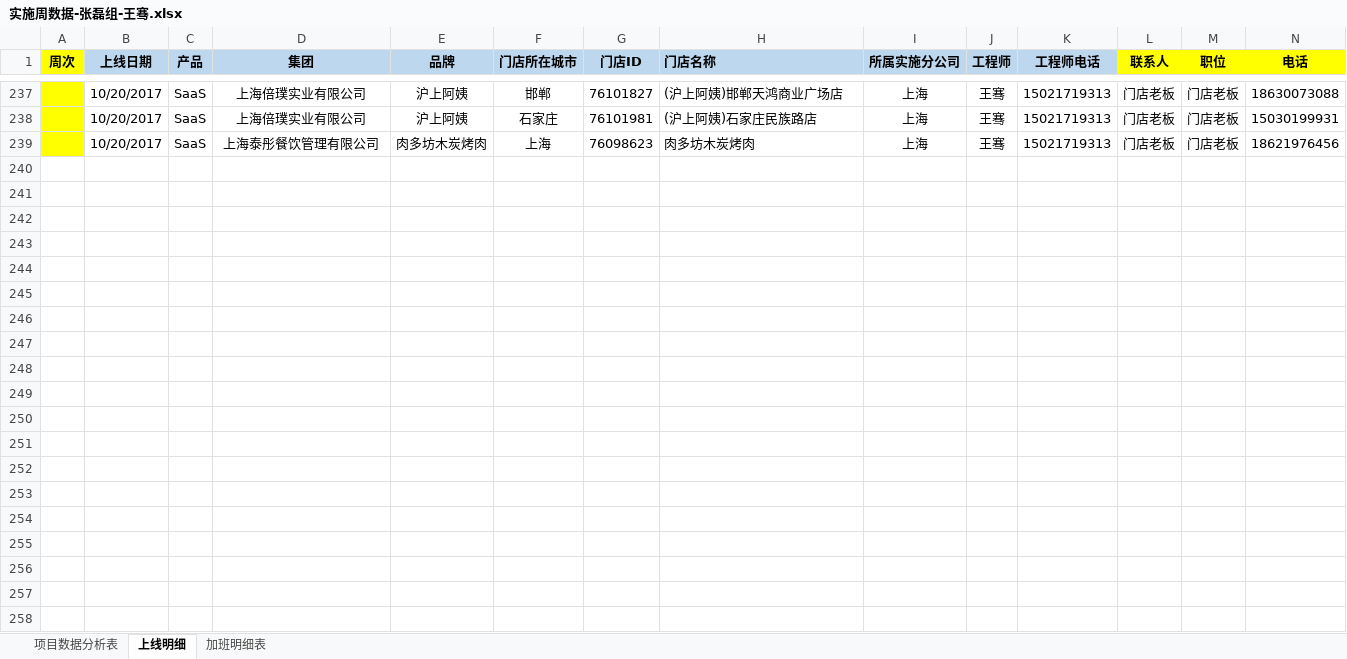
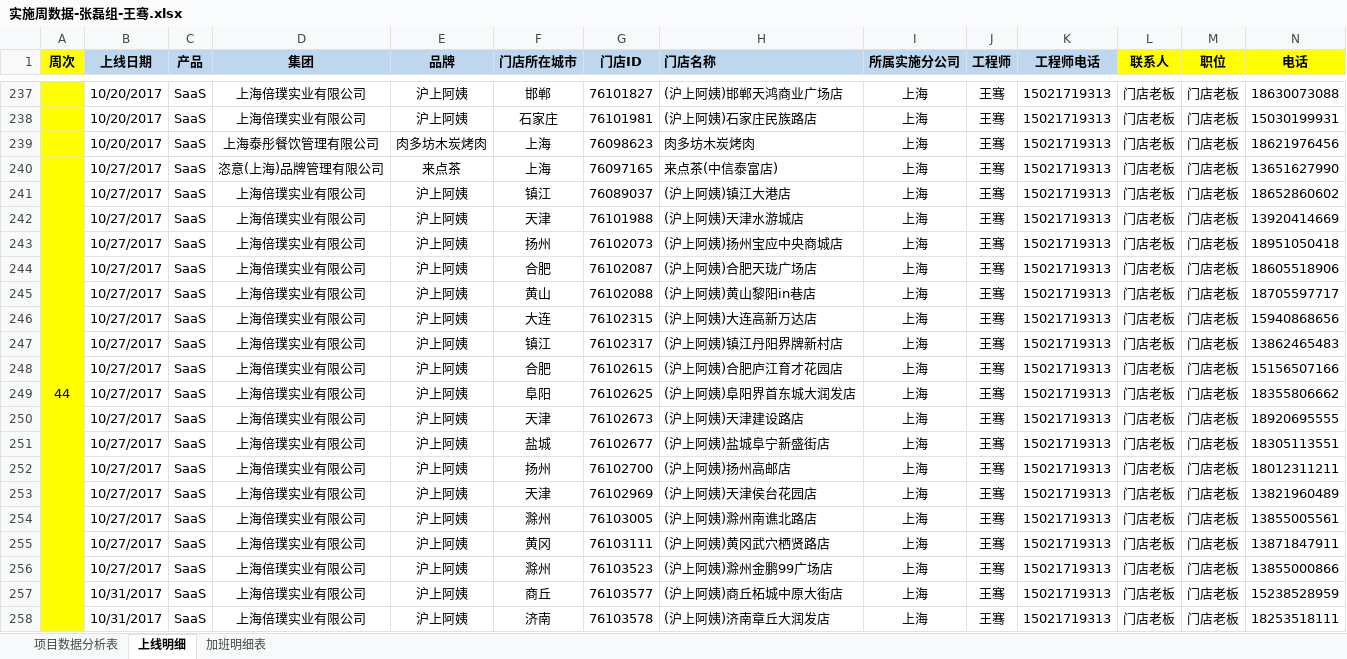
Before and after one commit to lx90735/zhangleizu, an Excel workbook: 实施周数据-张磊组/10月/44周/实施周数据-张磊组-王骞.xlsx, sheet 上线明细, drawn as a sheet; only a part is shown, gaps mark what is left out; values as stored, in another font and other column widths than the file's, no borders; the diff covers the shown part only; the diff names each change by its address in the sheet, - before the commit and + after, or states it on an @@ line.

Commit message:
王骞

```diff
--- a/实施周数据-张磊组/10月/44周/实施周数据-张磊组-王骞.xlsx (sheet 上线明细)
+++ b/实施周数据-张磊组/10月/44周/实施周数据-张磊组-王骞.xlsx (sheet 上线明细)
+row 240: 44 | 10/27/2017 | SaaS | 恣意(上海)品牌管理有限公司 | 来点茶 | 上海 | 76097165 | 来点茶(中信泰富店) | 上海 | 王骞 | 15021719313 | 门店老板 | 门店老板 | 13651627990
+row 241:  | 10/27/2017 | SaaS | 上海倍璞实业有限公司 | 沪上阿姨 | 镇江 | 76089037 | (沪上阿姨)镇江大港店 | 上海 | 王骞 | 15021719313 | 门店老板 | 门店老板 | 18652860602
+row 242:  | 10/27/2017 | SaaS | 上海倍璞实业有限公司 | 沪上阿姨 | 天津 | 76101988 | (沪上阿姨)天津水游城店 | 上海 | 王骞 | 15021719313 | 门店老板 | 门店老板 | 13920414669
+row 243:  | 10/27/2017 | SaaS | 上海倍璞实业有限公司 | 沪上阿姨 | 扬州 | 76102073 | (沪上阿姨)扬州宝应中央商城店 | 上海 | 王骞 | 15021719313 | 门店老板 | 门店老板 | 18951050418
+row 244:  | 10/27/2017 | SaaS | 上海倍璞实业有限公司 | 沪上阿姨 | 合肥 | 76102087 | (沪上阿姨)合肥天珑广场店 | 上海 | 王骞 | 15021719313 | 门店老板 | 门店老板 | 18605518906
+row 245:  | 10/27/2017 | SaaS | 上海倍璞实业有限公司 | 沪上阿姨 | 黄山 | 76102088 | (沪上阿姨)黄山黎阳in巷店 | 上海 | 王骞 | 15021719313 | 门店老板 | 门店老板 | 18705597717
+row 246:  | 10/27/2017 | SaaS | 上海倍璞实业有限公司 | 沪上阿姨 | 大连 | 76102315 | (沪上阿姨)大连高新万达店 | 上海 | 王骞 | 15021719313 | 门店老板 | 门店老板 | 15940868656
+row 247:  | 10/27/2017 | SaaS | 上海倍璞实业有限公司 | 沪上阿姨 | 镇江 | 76102317 | (沪上阿姨)镇江丹阳界牌新村店 | 上海 | 王骞 | 15021719313 | 门店老板 | 门店老板 | 13862465483
+row 248:  | 10/27/2017 | SaaS | 上海倍璞实业有限公司 | 沪上阿姨 | 合肥 | 76102615 | (沪上阿姨)合肥庐江育才花园店 | 上海 | 王骞 | 15021719313 | 门店老板 | 门店老板 | 15156507166
+row 249:  | 10/27/2017 | SaaS | 上海倍璞实业有限公司 | 沪上阿姨 | 阜阳 | 76102625 | (沪上阿姨)阜阳界首东城大润发店 | 上海 | 王骞 | 15021719313 | 门店老板 | 门店老板 | 18355806662
+row 250:  | 10/27/2017 | SaaS | 上海倍璞实业有限公司 | 沪上阿姨 | 天津 | 76102673 | (沪上阿姨)天津建设路店 | 上海 | 王骞 | 15021719313 | 门店老板 | 门店老板 | 18920695555
+row 251:  | 10/27/2017 | SaaS | 上海倍璞实业有限公司 | 沪上阿姨 | 盐城 | 76102677 | (沪上阿姨)盐城阜宁新盛街店 | 上海 | 王骞 | 15021719313 | 门店老板 | 门店老板 | 18305113551
+row 252:  | 10/27/2017 | SaaS | 上海倍璞实业有限公司 | 沪上阿姨 | 扬州 | 76102700 | (沪上阿姨)扬州高邮店 | 上海 | 王骞 | 15021719313 | 门店老板 | 门店老板 | 18012311211
+row 253:  | 10/27/2017 | SaaS | 上海倍璞实业有限公司 | 沪上阿姨 | 天津 | 76102969 | (沪上阿姨)天津侯台花园店 | 上海 | 王骞 | 15021719313 | 门店老板 | 门店老板 | 13821960489
+row 254:  | 10/27/2017 | SaaS | 上海倍璞实业有限公司 | 沪上阿姨 | 滁州 | 76103005 | (沪上阿姨)滁州南谯北路店 | 上海 | 王骞 | 15021719313 | 门店老板 | 门店老板 | 13855005561
+row 255:  | 10/27/2017 | SaaS | 上海倍璞实业有限公司 | 沪上阿姨 | 黄冈 | 76103111 | (沪上阿姨)黄冈武穴栖贤路店 | 上海 | 王骞 | 15021719313 | 门店老板 | 门店老板 | 13871847911
+row 256:  | 10/27/2017 | SaaS | 上海倍璞实业有限公司 | 沪上阿姨 | 滁州 | 76103523 | (沪上阿姨)滁州金鹏99广场店 | 上海 | 王骞 | 15021719313 | 门店老板 | 门店老板 | 13855000866
+row 257:  | 10/31/2017 | SaaS | 上海倍璞实业有限公司 | 沪上阿姨 | 商丘 | 76103577 | (沪上阿姨)商丘柘城中原大街店 | 上海 | 王骞 | 15021719313 | 门店老板 | 门店老板 | 15238528959
+row 258:  | 10/31/2017 | SaaS | 上海倍璞实业有限公司 | 沪上阿姨 | 济南 | 76103578 | (沪上阿姨)济南章丘大润发店 | 上海 | 王骞 | 15021719313 | 门店老板 | 门店老板 | 18253518111
```
Also changed, not shown: 17 added rows and 1 edited cell elsewhere in this sheet, sheet 项目数据分析表.
